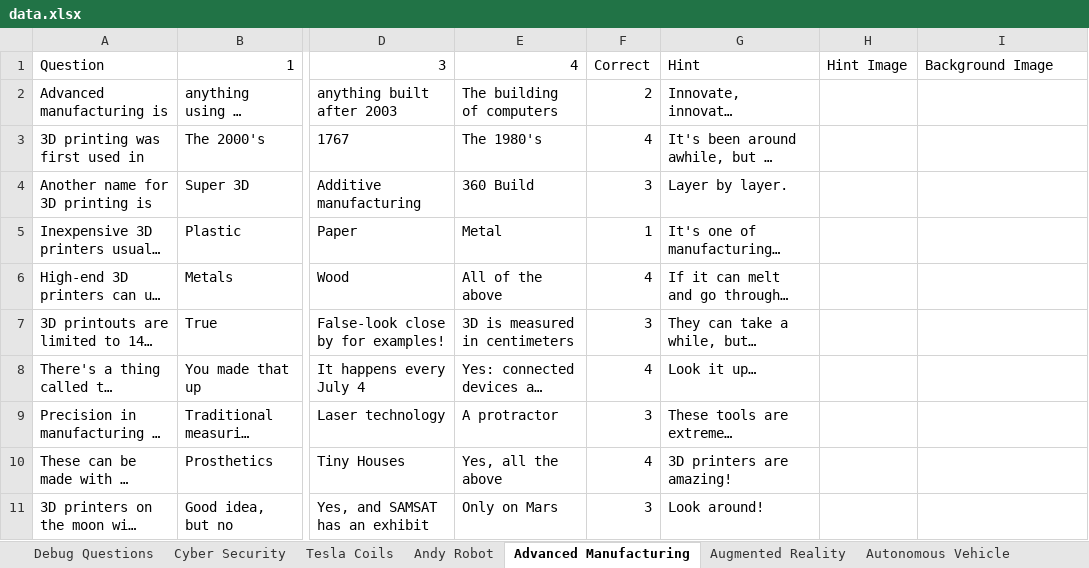
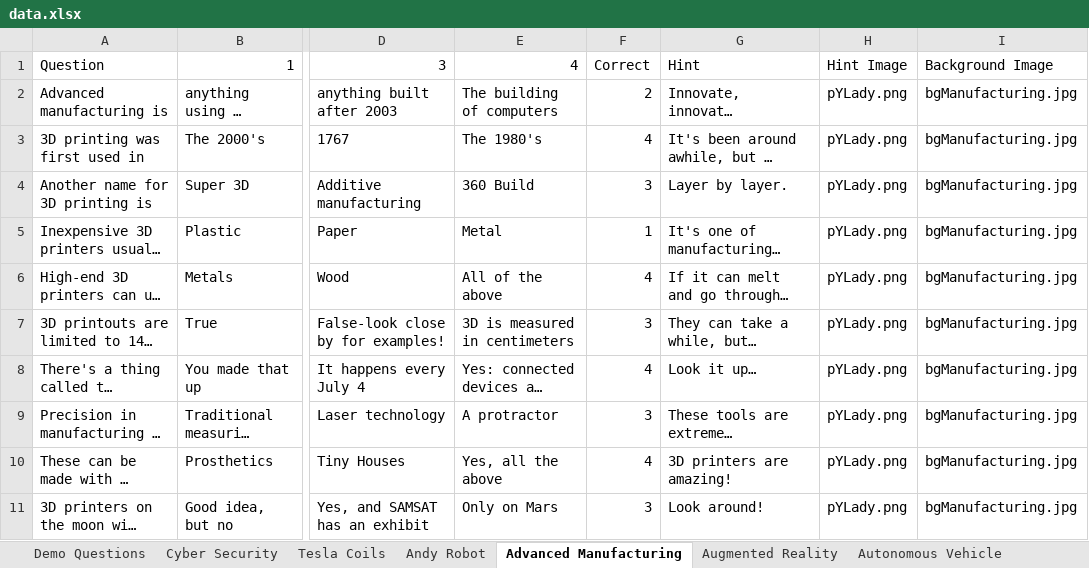
Before and after one commit to HoleInOneStudios/Quiz-Server, an Excel workbook: src/data/data.xlsx, sheet Advanced Manufacturing, drawn as a sheet; only a part is shown, gaps mark what is left out; long unchanged cells end in …; values as stored, in another font and other column widths than the file's, no borders; the diff names each change by its address in the sheet, - before the commit and + after, or states it on an @@ line.

```diff
--- a/src/data/data.xlsx (sheet Advanced Manufacturing)
+++ b/src/data/data.xlsx (sheet Advanced Manufacturing)
-sheet tab: Debug Questions
+sheet tab: Demo Questions
-H2:H11: (empty)
+H2:H11: pYLady.png
-I2:I11: (empty)
+I2:I11: bgManufacturing.jpg
```
Also changed, not shown: sheet Demo Questions, sheet Critical Infrastructure, sheet Autonomous Vehicle, sheet Cyber Security, sheet Tesla Coils, sheet Andy Robot, 1 more sheet, formulas that keep their value, 22 other files.
